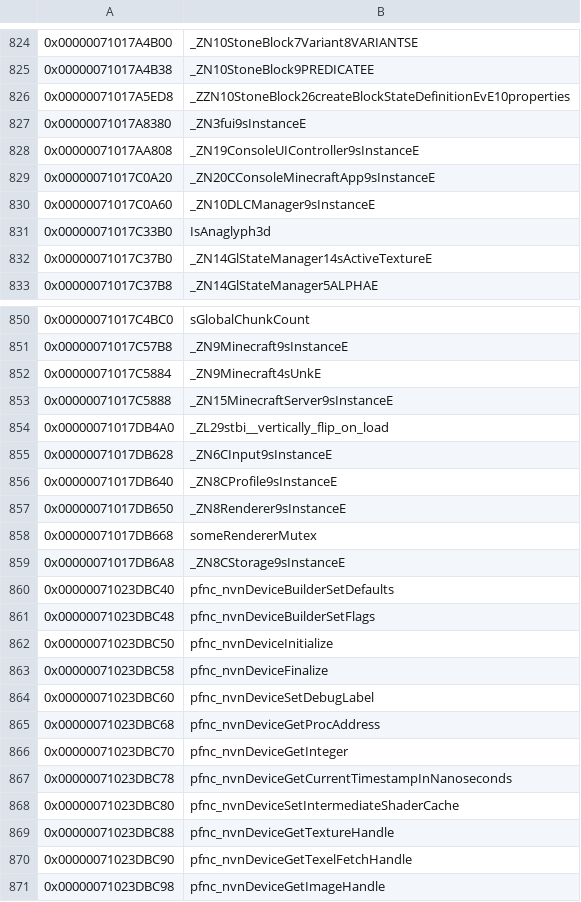
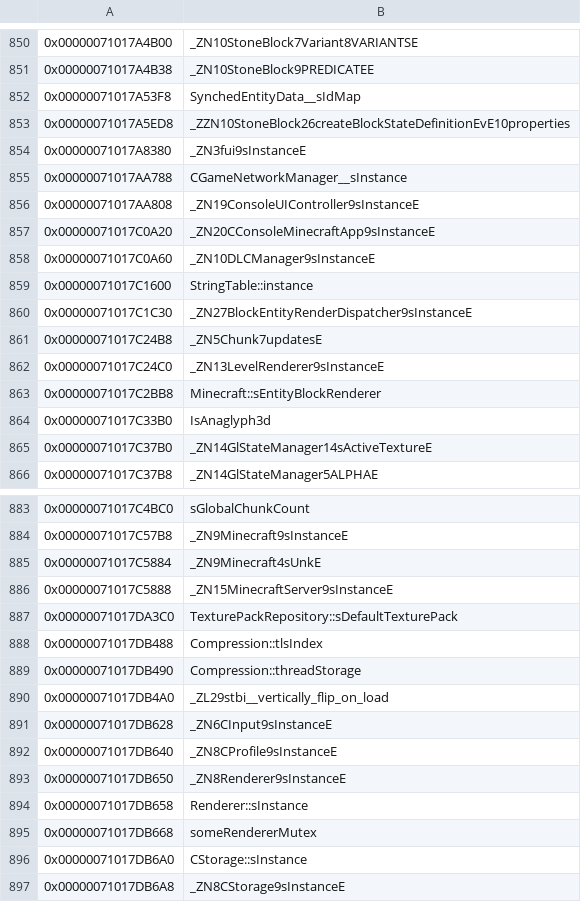
Before and after one commit to GRAnimated/MinecraftLCE, a CSV file: data/data_symbols.csv, drawn as a sheet; only a part is shown, gaps mark what is left out; the shorter side is filled out with more unchanged rows; the diff covers the shown part only.

Commit message:
WIP - ctor, `getHeightFalloff`, `createChunk`, mismatching `prepareHeights`

```diff
--- a/data/data_symbols.csv
+++ b/data/data_symbols.csv
@@ -825,4 +851,6 @@
 0x00000071017A4B38,_ZN10StoneBlock9PREDICATEE
+0x00000071017A53F8,SynchedEntityData__sIdMap
 0x00000071017A5ED8,_ZZN10StoneBlock26createBlockStateDefinitionEvE10properties
 0x00000071017A8380,_ZN3fui9sInstanceE
+0x00000071017AA788,CGameNetworkManager__sInstance
 0x00000071017AA808,_ZN19ConsoleUIController9sInstanceE
@@ -830,2 +858,7 @@
 0x00000071017C0A60,_ZN10DLCManager9sInstanceE
+0x00000071017C1600,StringTable::instance
+0x00000071017C1C30,_ZN27BlockEntityRenderDispatcher9sInstanceE
+0x00000071017C24B8,_ZN5Chunk7updatesE
+0x00000071017C24C0,_ZN13LevelRenderer9sInstanceE
+0x00000071017C2BB8,Minecraft::sEntityBlockRenderer
 0x00000071017C33B0,IsAnaglyph3d
@@ -853,2 +886,5 @@
 0x00000071017C5888,_ZN15MinecraftServer9sInstanceE
+0x00000071017DA3C0,TexturePackRepository::sDefaultTexturePack
+0x00000071017DB488,Compression::tlsIndex
+0x00000071017DB490,Compression::threadStorage
 0x00000071017DB4A0,_ZL29stbi__vertically_flip_on_load
@@ -857,3 +893,5 @@
 0x00000071017DB650,_ZN8Renderer9sInstanceE
+0x00000071017DB658,Renderer::sInstance
 0x00000071017DB668,someRendererMutex
+0x00000071017DB6A0,CStorage::sInstance
 0x00000071017DB6A8,_ZN8CStorage9sInstanceE
```
Also changed, not shown: 26 added rows elsewhere in this file, 13 other files.
